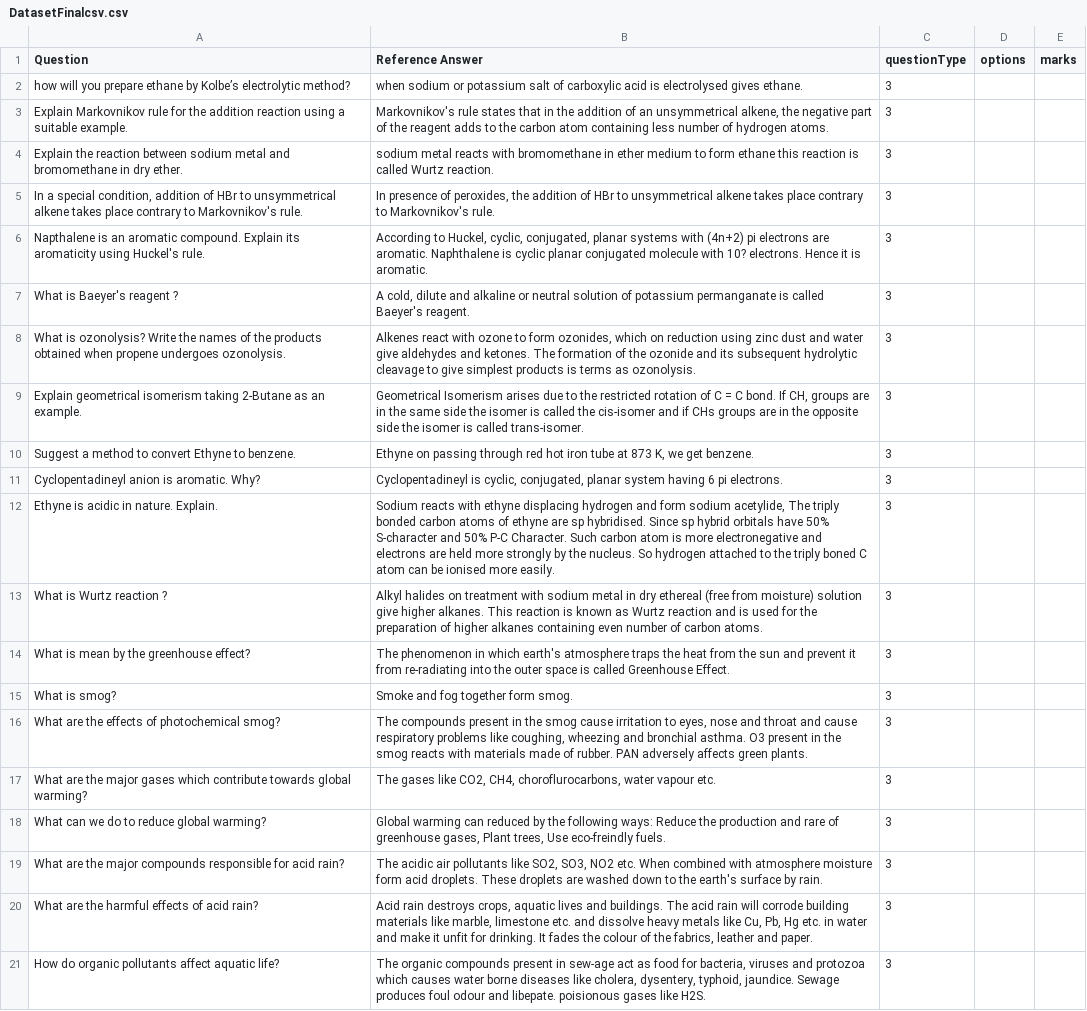
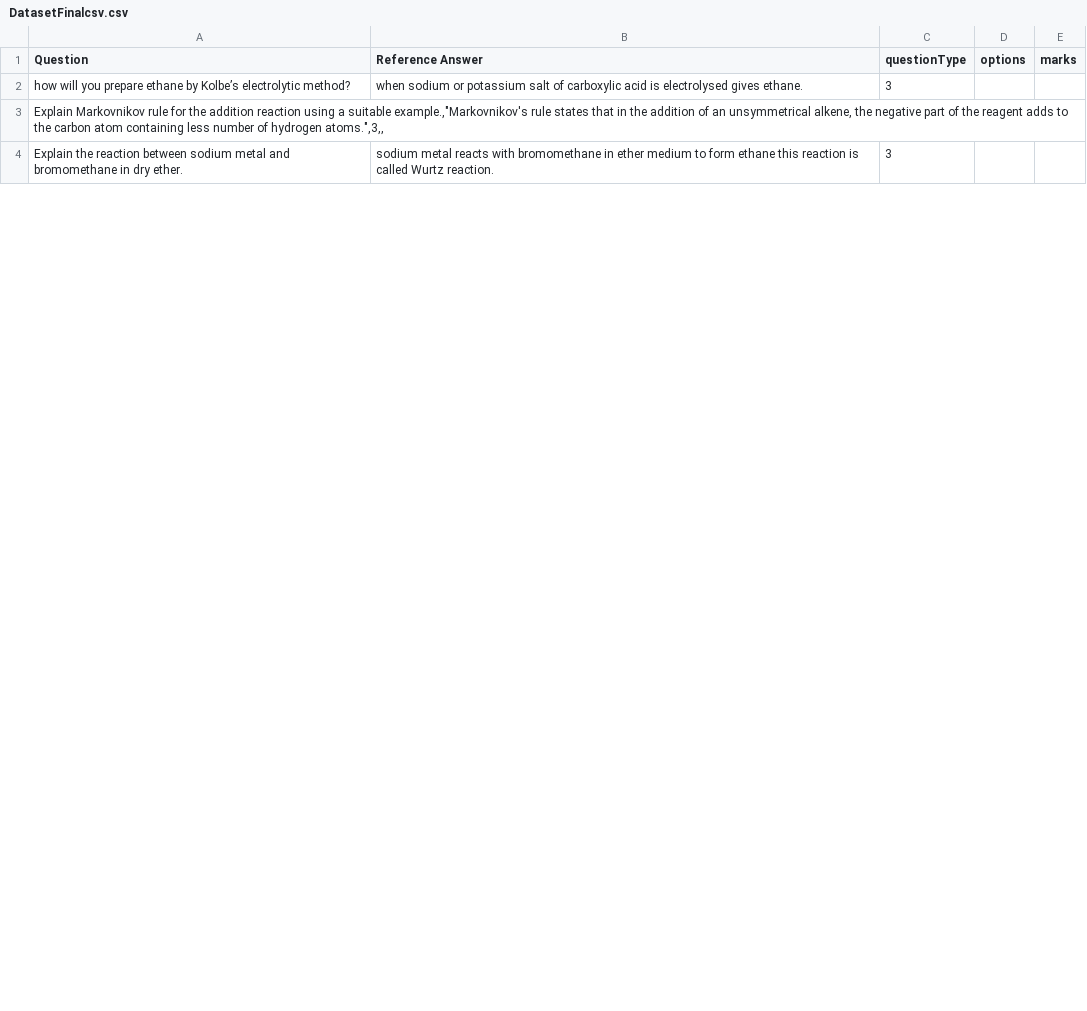
Before and after one commit to AbhishekAjoy/Automatic-Test-Evaluator, a CSV file: datasets/DatasetFinalcsv.csv, drawn as a sheet; only a part is shown; the diff covers the shown part only.

```diff
--- a/datasets/DatasetFinalcsv.csv
+++ b/datasets/DatasetFinalcsv.csv
@@ -2,20 +2,3 @@ Question,Reference Answer,questionType,options,marks
 how will you prepare ethane by Kolbe’s electrolytic method?,when sodium or potassium salt of carboxylic acid is electrolysed gives ethane.,3,,
-Explain Markovnikov rule for the addition reaction using a suitable example.,"Markovnikov's rule states that in the addition of an unsymmetrical alkene, the negative part of the reagent adds to the carbon atom containing less number of hydrogen atoms.",3,,
+"Explain Markovnikov rule for the addition reaction using a suitable example.,""Markovnikov's rule states that in the addition of an unsymmetrical alkene, the negative part of the reagent adds to the carbon atom containing less number of hydrogen atoms."",3,,"
 Explain the reaction between sodium metal and bromomethane in dry ether.,sodium metal reacts with bromomethane in ether medium to form ethane this reaction is called Wurtz reaction.,3,,
-"In a special condition, addition of HBr to unsymmetrical alkene takes place contrary to Markovnikov's rule.","In presence of peroxides, the addition of HBr to unsymmetrical alkene takes place contrary to Markovnikov's rule.",3,,
-Napthalene is an aromatic compound. Explain its aromaticity using Huckel's rule.,"According to Huckel, cyclic, conjugated, planar systems with (4n+2) pi electrons are aromatic. Naphthalene is cyclic planar conjugated molecule with 10? electrons. Hence it is aromatic.",3,,
-What is Baeyer's reagent ?,"A cold, dilute and alkaline or neutral solution of potassium permanganate is called Baeyer's reagent.",3,,
-What is ozonolysis? Write the names of the products obtained when propene undergoes ozonolysis.,"Alkenes react with ozone to form ozonides, which on reduction using zinc dust and water give aldehydes and ketones. The formation of the ozonide and its subsequent hydrolytic cleavage to give simplest products is terms as ozonolysis.",3,,
-Explain geometrical isomerism taking 2-Butane as an example.,"Geometrical Isomerism arises due to the restricted rotation of C = C bond. If CH, groups are in the same side the isomer is called the cis-isomer and if CHs groups are in the opposite side the isomer is called trans-isomer.",3,,
-Suggest a method to convert Ethyne to benzene.,"Ethyne on passing through red hot iron tube at 873 K, we get benzene.",3,,
-Cyclopentadineyl anion is aromatic. Why?,"Cyclopentadineyl is cyclic, conjugated, planar system having 6 pi electrons.",3,,
-Ethyne is acidic in nature. Explain.,"Sodium reacts with ethyne displacing hydrogen and form sodium acetylide, The triply bonded carbon atoms of ethyne are sp hybridised. Since sp hybrid orbitals have 50% S-character and 50% P-C Character. Such carbon atom is more electronegative and electrons are held more strongly by the nucleus. So hydrogen attached to the triply boned C atom can be ionised more easily.",3,,
-What is Wurtz reaction ?,Alkyl halides on treatment with sodium metal in dry ethereal (free from moisture) solution give higher alkanes. This reaction is known as Wurtz reaction and is used for the preparation of higher alkanes containing even number of carbon atoms.,3,,
-What is mean by the greenhouse effect?,The phenomenon in which earth's atmosphere traps the heat from the sun and prevent it from re-radiating into the outer space is called Greenhouse Effect.,3,,
-What is smog?,Smoke and fog together form smog.,3,,
-What are the effects of photochemical smog?,"The compounds present in the smog cause irritation to eyes, nose and throat and cause respiratory problems like coughing, wheezing and bronchial asthma. O3 present in the smog reacts with materials made of rubber. PAN adversely affects green plants.",3,,
-What are the major gases which contribute towards global warming?,"The gases like CO2, CH4, choroflurocarbons, water vapour etc.",3,,
-What can we do to reduce global warming?,"Global warming can reduced by the following ways: Reduce the production and rare of greenhouse gases, Plant trees, Use eco-freindly fuels.",3,,
-What are the major compounds responsible for acid rain?,"The acidic air pollutants like SO2, SO3, NO2 etc. When combined with atmosphere moisture form acid droplets. These droplets are washed down to the earth's surface by rain.",3,,
-What are the harmful effects of acid rain?,"Acid rain destroys crops, aquatic lives and buildings. The acid rain will corrode building materials like marble, limestone etc. and dissolve heavy metals like Cu, Pb, Hg etc. in water and make it unfit for drinking. It fades the colour of the fabrics, leather and paper.",3,,
-How do organic pollutants affect aquatic life?,"The organic compounds present in sew-age act as food for bacteria, viruses and protozoa which causes water borne diseases like cholera, dysentery, typhoid, jaundice. Sewage produces foul odour and libepate. poisionous gases like H2S.",3,,
```
Also changed, not shown: 1 added row and 18 removed rows elsewhere in this file, 15 other files.
